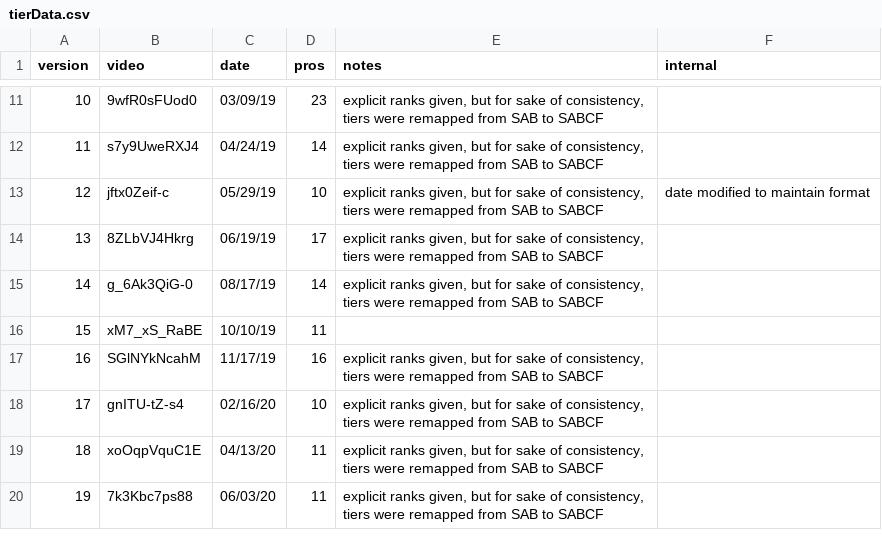
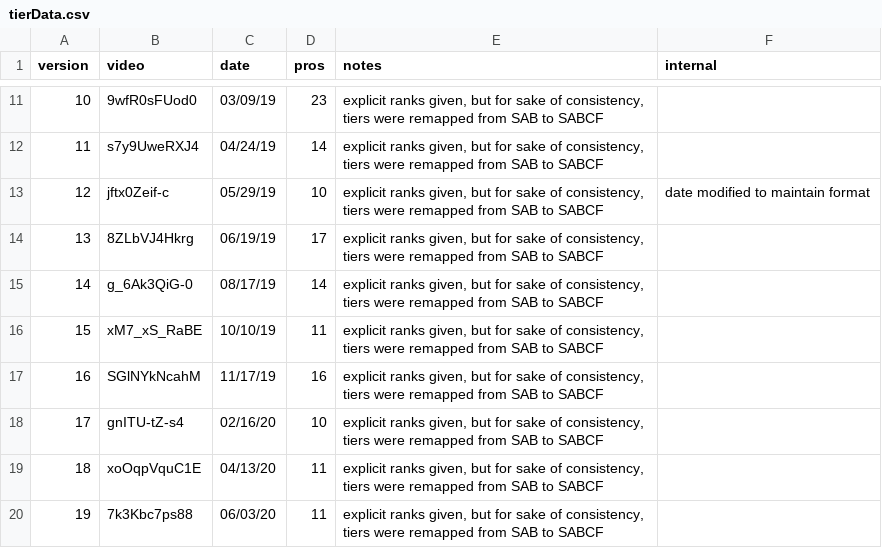
Before and after one commit to MonstyrSlayr/kairosTimeProTierLists, a CSV file: data/tierData.csv, drawn as a sheet; only a part is shown, gaps mark what is left out; the diff names each change by its address in the sheet, - before the commit and + after, or states it on an @@ line.

Commit message:
added notes

```diff
--- a/data/tierData.csv
+++ b/data/tierData.csv
-E16 (notes): (empty)
+E16 (notes): explicit ranks given, but for sake of consistency, tiers were remapped from SAB to SABCF
```
Also changed, not shown: 53 other files.
